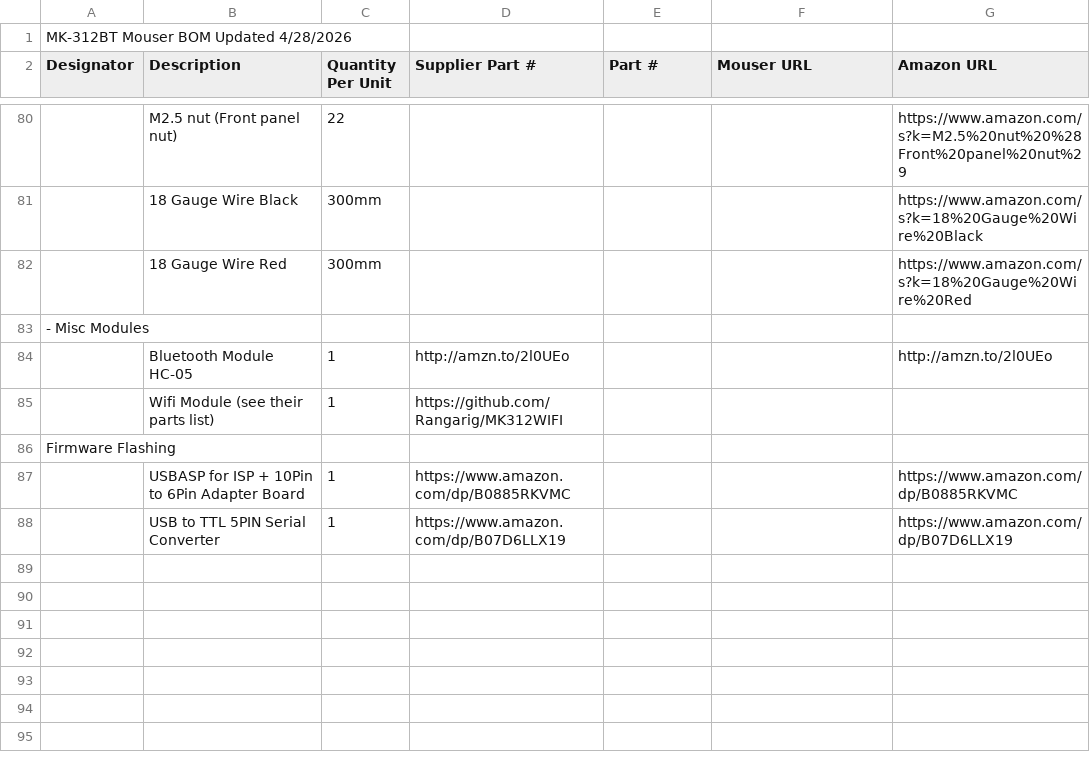
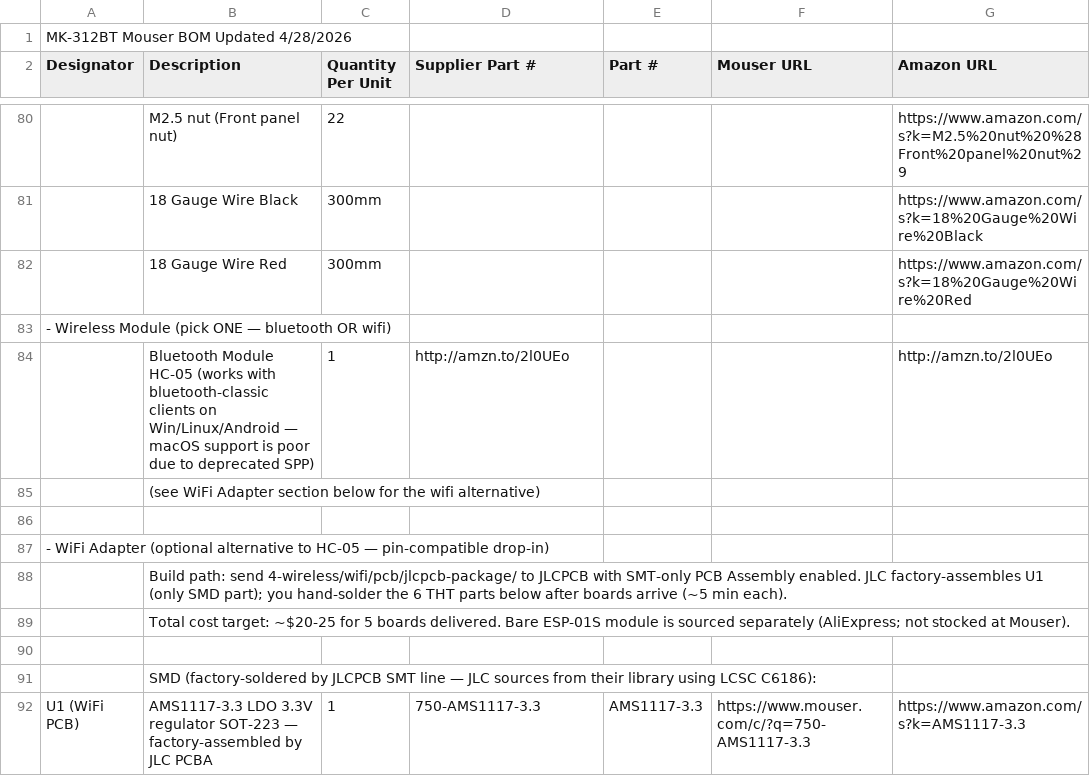
Before and after one commit to orgasms4worldpeace/mk312-bt, a CSV file: 2-order-parts/BOM-mouser-cart.csv, drawn as a sheet; only a part is shown, gaps mark what is left out; the shorter side is filled out with more unchanged rows; addresses are those after the commit; the diff covers the shown part only; the diff names each change by its address in the sheet, - before the commit and + after, or states it on an @@ line.

Commit message:
BOM: add WiFi adapter section with SMD-vs-THT split explanation
The BOM previously had only a one-line "Wifi Module (see their parts
list)" entry pointing at upstream — opaque for someone deciding
between BT and WiFi. Replaced with a structured section:

- Restructured wireless choice as "pick ONE: bluetooth OR wifi"
- Added macOS caveat on HC-05 (Classic SPP deprecated -> use WiFi)
- Full WiFi adapter parts list with the JLCPCB SMT-only build path
  reference at 4-wireless/wifi/pcb/jlcpcb-package/

Soldering split made explicit:
  SMD (factory-soldered by JLCPCB SMT line):
    U1  AMS1117-3.3  SOT-223      750-AMS1117-3.3
  THT (hand-solder after boards arrive):
    C1, C2  100nF disc cap        (same as main board cap group)
    Q1      PN2222A TO-92         512-PN2222ABU
    SW1     6mm tactile switch    653-B3F-1000  (Omron B3F-1000)
    J1      1x6 right-angle hdr   571-826629-6
    J2      2x4 female socket     200-PPPC042LFBN-RC
    +ESP-01S module (not stocked at Mouser; ~$2 from AliExpress)

Total cost target ~$20-25 for 5 boards delivered. JLC pre-mounts only
the regulator, the rest takes ~5 minutes per board with an iron.

BOM-mouser-cart.csv re-synced from BOM-full.csv (drops the Sourced?
column).

```diff
--- a/2-order-parts/BOM-mouser-cart.csv
+++ b/2-order-parts/BOM-mouser-cart.csv
-A83 (Designator): - Misc Modules
+A83 (Designator): - Wireless Module (pick ONE — bluetooth OR wifi)
-B84 (Description): …Module HC-05
+B84 (Description): …Module HC-05 (works with bluetooth-classic clients on Win/Linux/Android — macOS support is poor due to deprecated SPP)
+row 85:  | (see WiFi Adapter section below for the wifi alternative)
-row 86:  | Wifi Module (see their parts list) | 1 | https://github.com/Rangarig/MK312WIFI
+row 86: (empty)
+row 87: - WiFi Adapter (optional alternative to HC-05 — pin-compatible drop-in)
+row 88:  | Build path: send 4-wireless/wifi/pcb/jlcpcb-package/ to JLCPCB with SMT-only PCB Assembly enabled. JLC factory-assembles U1 (only SMD part); you hand-solder the 6 THT parts below after boards arrive (~5 min each).
+row 89:  | Total cost target: ~$20-25 for 5 boards delivered. Bare ESP-01S module is sourced separately (AliExpress; not stocked at Mouser).
+row 90: (empty)
+row 91:  | SMD (factory-soldered by JLCPCB SMT line — JLC sources from their library using LCSC C6186):
+row 92: U1 (WiFi PCB) | AMS1117-3.3 LDO 3.3V regulator SOT-223 — factory-assembled by JLC PCBA | 1 | 750-AMS1117-3.3 | AMS1117-3.3 | https://www.mouser.com/c/?q=750-AMS1117-3.3 | https://www.amazon.com/s?k=AMS1117-3.3
```
Also changed, not shown: 9 added rows elsewhere in this file, 2-order-parts/BOM-full.csv.
